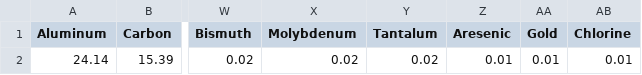
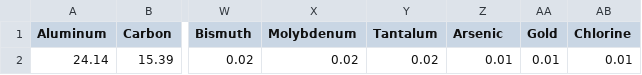
Before and after one commit to Cyno00/Project-Silo, a CSV file: data/iPhone6.csv, drawn as a sheet; only a part is shown, gaps mark what is left out; the diff names each change by its address in the sheet, - before the commit and + after, or states it on an @@ line.

Commit message:
Update iPhone6.csv

```diff
--- a/data/iPhone6.csv
+++ b/data/iPhone6.csv
-Z1: Aresenic
+Z1: Arsenic
```
